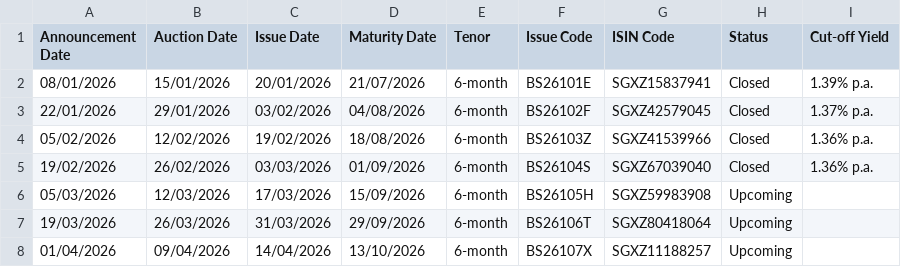
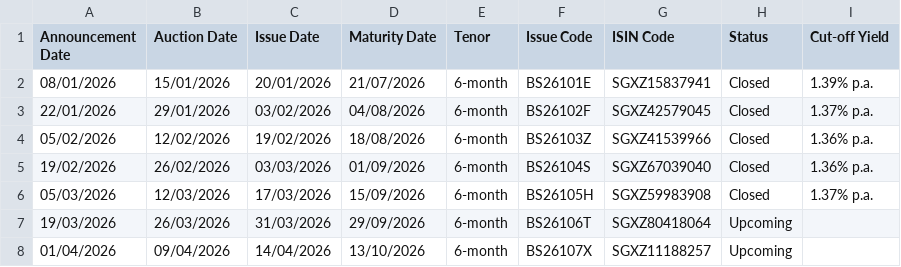
Before and after one commit to fredgoh1/MASBills, a CSV file: inventory/SGS Treasury Bills - T-BILLS.csv, drawn as a sheet; only a part is shown.

```diff
--- a/inventory/SGS Treasury Bills - T-BILLS.csv
+++ b/inventory/SGS Treasury Bills - T-BILLS.csv
@@ -5,3 +5,3 @@ Announcement Date,Auction Date,Issue Date,Maturity Date,Tenor,Issue Code,ISIN Co
 19/02/2026,26/02/2026,03/03/2026,01/09/2026,6-month,BS26104S,SGXZ67039040,Closed,1.36% p.a.
-05/03/2026,12/03/2026,17/03/2026,15/09/2026,6-month,BS26105H,SGXZ59983908,Upcoming,
+05/03/2026,12/03/2026,17/03/2026,15/09/2026,6-month,BS26105H,SGXZ59983908,Closed,1.37% p.a.
 19/03/2026,26/03/2026,31/03/2026,29/09/2026,6-month,BS26106T,SGXZ80418064,Upcoming,
```
Also changed, not shown: inventory/MAS Bills - MAS Bills.csv, 5 other files.
